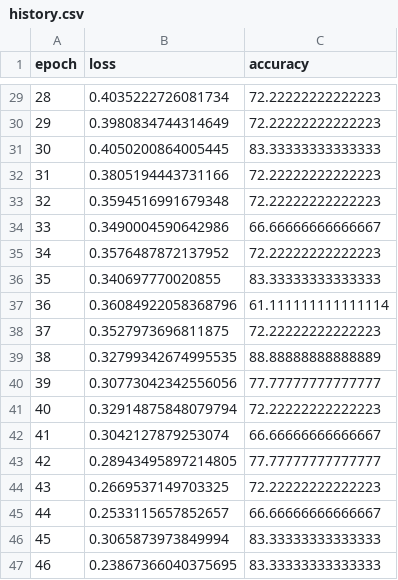
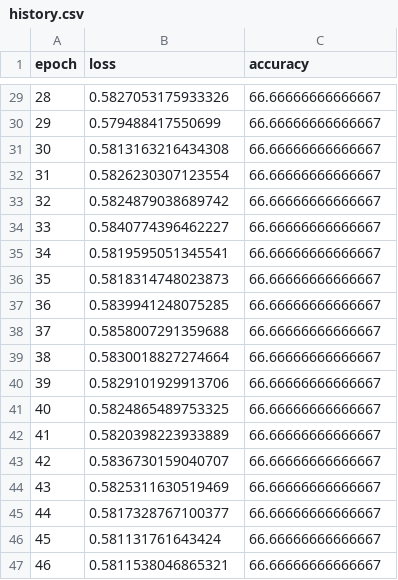
Before and after one commit to Zefan-Huang/lab_demo, a CSV file: result/history.csv, drawn as a sheet; only a part is shown, gaps mark what is left out; the diff covers the shown part only.

```diff
--- a/result/history.csv
+++ b/result/history.csv
@@ -29,19 +29,19 @@ epoch,loss,accuracy
-28,0.4035222726081734,72.22222222222223
-29,0.3980834744314649,72.22222222222223
-30,0.4050200864005445,83.33333333333333
-31,0.3805194443731166,72.22222222222223
-32,0.3594516991679348,72.22222222222223
-33,0.3490004590642986,66.66666666666667
-34,0.3576487872137952,72.22222222222223
-35,0.340697770020855,83.33333333333333
-36,0.36084922058368796,61.111111111111114
-37,0.3527973696811875,72.22222222222223
-38,0.32799342674995535,88.88888888888889
-39,0.30773042342556056,77.77777777777777
-40,0.32914875848079794,72.22222222222223
-41,0.3042127879253074,66.66666666666667
-42,0.28943495897214805,77.77777777777777
-43,0.2669537149703325,72.22222222222223
-44,0.2533115657852657,66.66666666666667
-45,0.3065873973849994,83.33333333333333
-46,0.23867366040375695,83.33333333333333
+28,0.5827053175933326,66.66666666666667
+29,0.579488417550699,66.66666666666667
+30,0.5813163216434308,66.66666666666667
+31,0.5826230307123554,66.66666666666667
+32,0.5824879038689742,66.66666666666667
+33,0.5840774396462227,66.66666666666667
+34,0.5819595051345541,66.66666666666667
+35,0.5818314748023873,66.66666666666667
+36,0.5839941248075285,66.66666666666667
+37,0.5858007291359688,66.66666666666667
+38,0.5830018827274664,66.66666666666667
+39,0.5829101929913706,66.66666666666667
+40,0.5824865489753325,66.66666666666667
+41,0.5820398223933889,66.66666666666667
+42,0.5836730159040707,66.66666666666667
+43,0.5825311630519469,66.66666666666667
+44,0.5817328767100377,66.66666666666667
+45,0.581131761643424,66.66666666666667
+46,0.5811538046865321,66.66666666666667
```
Also changed, not shown: 38 edited cells elsewhere in this file, result/cv20_metrics.csv, 3 other files.
